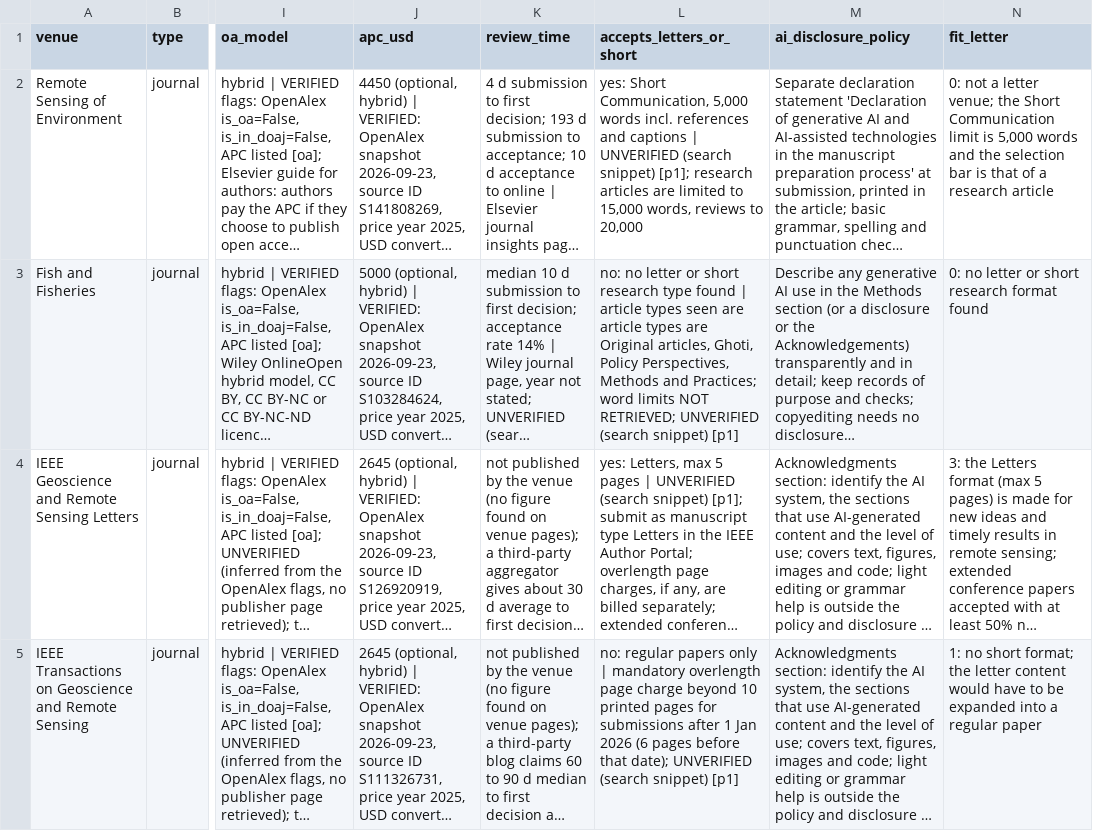
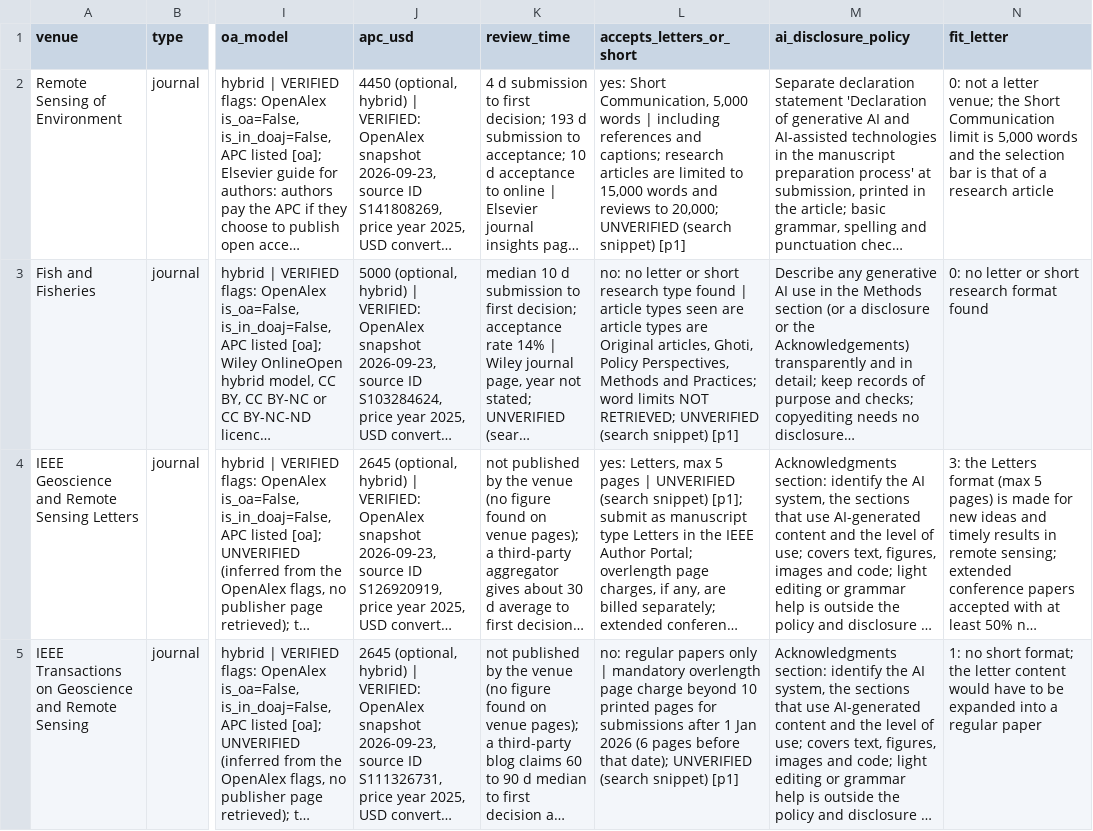
Before and after one commit to NoisySnooper/Dark-Vessel-Study, a CSV file: data/journals.csv, drawn as a sheet; only a part is shown, gaps mark what is left out; long unchanged cells end in …; the diff covers the shown part only; the diff names each change by its address in the sheet, - before the commit and + after, or states it on an @@ line.

```diff
--- a/data/journals.csv
+++ b/data/journals.csv
-L2 (accepts_letters_or_short): …5,000 words incl. references and captions | UNVERIFIED (search snippet) [p1]; research articles are limited to 15,000 words, reviews to 20,000
+L2 (accepts_letters_or_short): …5,000 words | including references and captions; research articles are limited to 15,000 words and reviews to 20,000; UNVERIFIED (search snippet) [p1]
```
Also changed, not shown: 4 edited cells elsewhere in this file, data/journals/seed.csv, 25 other files.
